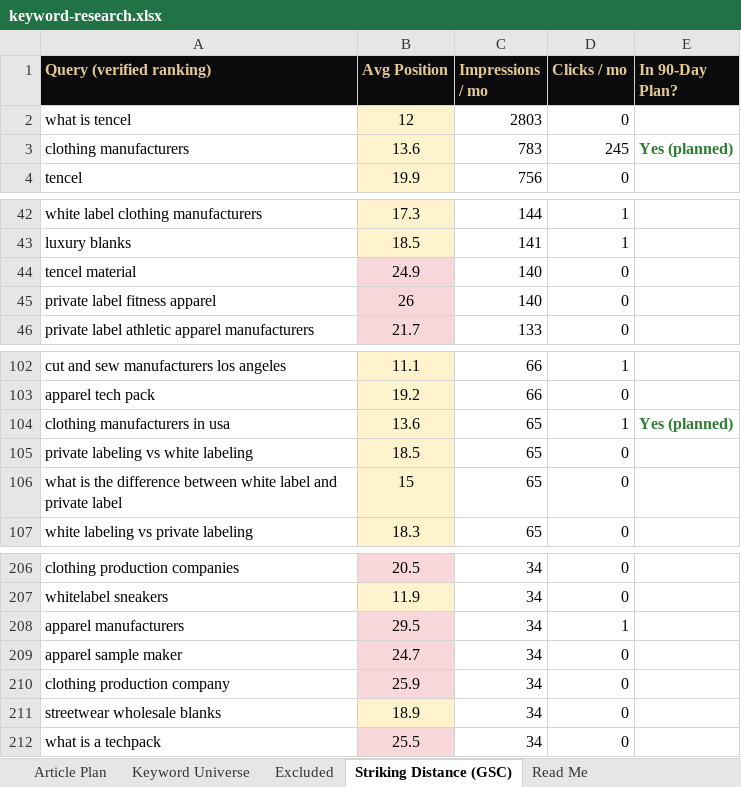
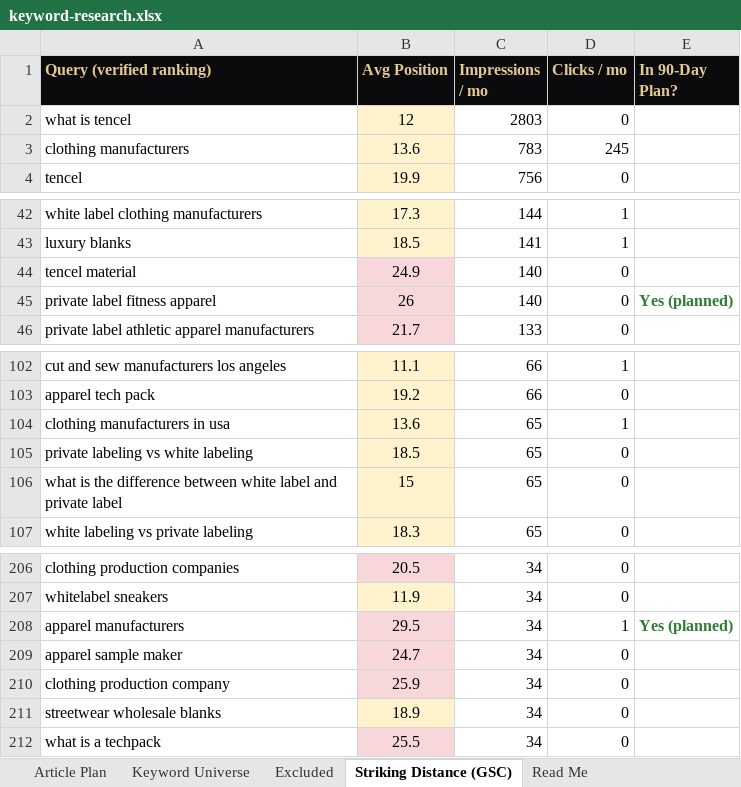
Before and after one commit to jonestj-boop/decks, an Excel workbook: decks/bomme-studio/keyword-research.xlsx, sheet Striking Distance (GSC), drawn as a sheet; only a part is shown, gaps mark what is left out; values as stored, in another font and other column widths than the file's, no borders; the diff names each change by its address in the sheet, - before the commit and + after, or states it on an @@ line.

```diff
--- a/decks/bomme-studio/keyword-research.xlsx (sheet Striking Distance (GSC))
+++ b/decks/bomme-studio/keyword-research.xlsx (sheet Striking Distance (GSC))
-E3 (In 90-Day Plan?): Yes (planned)
+E3 (In 90-Day Plan?): (empty)
-E45 (In 90-Day Plan?): (empty)
+E45 (In 90-Day Plan?): Yes (planned)
-E104 (In 90-Day Plan?): Yes (planned)
+E104 (In 90-Day Plan?): (empty)
-E208 (In 90-Day Plan?): (empty)
+E208 (In 90-Day Plan?): Yes (planned)
```
Also changed, not shown: sheet Keyword Universe, sheet Article Plan, sheet Excluded, sheet Read Me, 1 other file.
